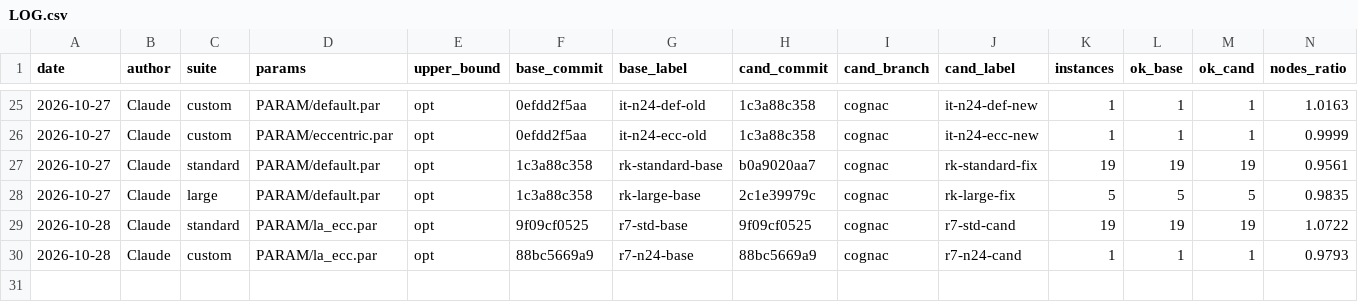
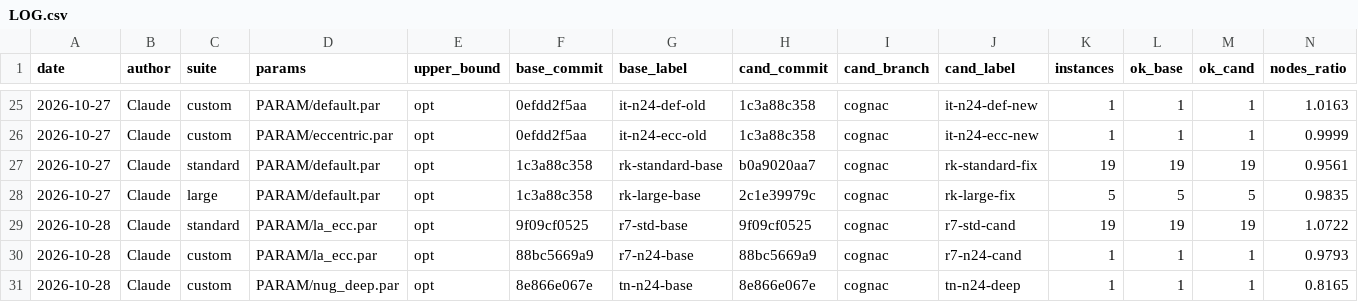
Before and after one commit to natebrix/qap, a CSV file: bench/LOG.csv, drawn as a sheet; only a part is shown, gaps mark what is left out; rows hold the shown columns only; the diff names each change by its address in the sheet, - before the commit and + after, or states it on an @@ line.

```diff
--- a/bench/LOG.csv
+++ b/bench/LOG.csv
+row 31: 2026-10-28 | Claude | custom | PARAM/nug_deep.par | opt | 8e866e067e | tn-n24-base | 8e866e067e | cognac | tn-n24-deep | 1 | 1 | 1 | 0.8165
```
